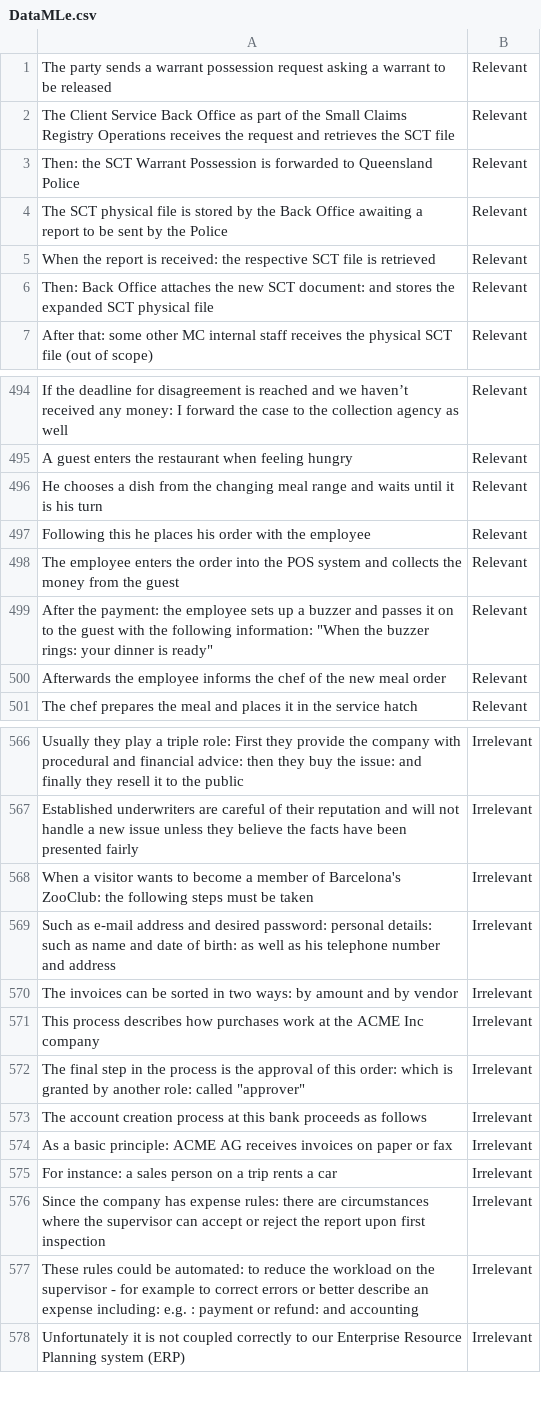
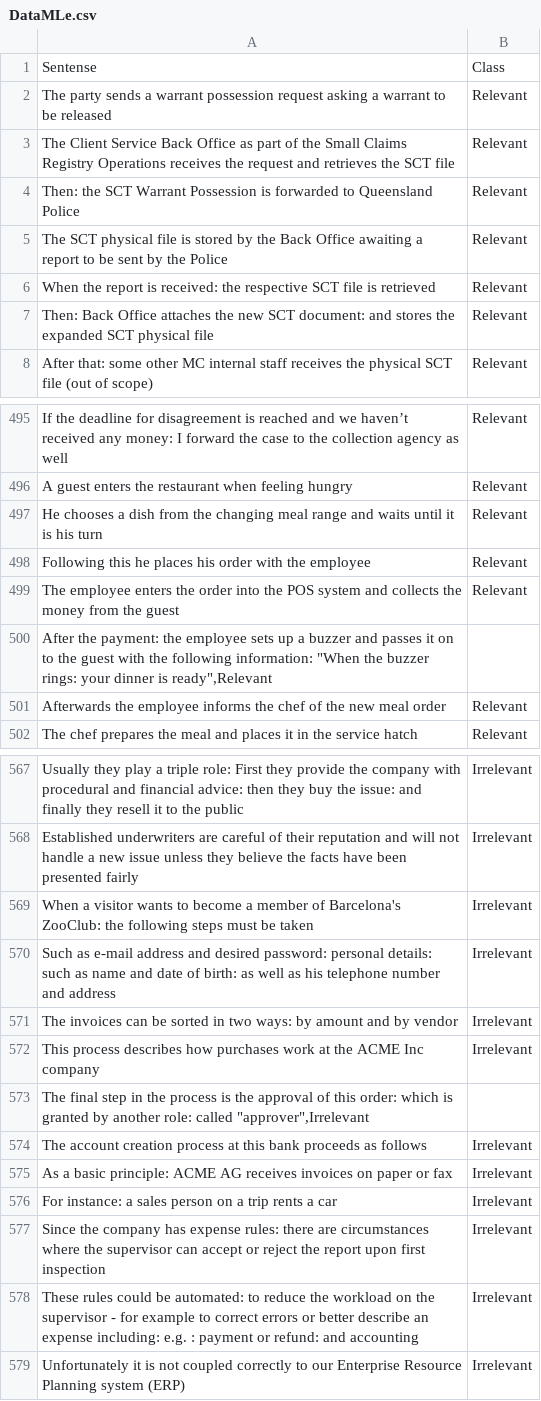
Before and after one commit to JulieJamar/test, a CSV file: DataMLe.csv, drawn as a sheet; only a part is shown, gaps mark what is left out; the diff covers the shown part only.

```diff
--- a/DataMLe.csv
+++ b/DataMLe.csv
@@ -1 +1,2 @@
+Sentense,Class
 The party sends a warrant possession request asking a warrant to be released,Relevant
@@ -498,3 +499,3 @@ Following this he places his order with the employee,Relevant
 The employee enters the order into the POS system and collects the money from the guest,Relevant
-"After the payment: the employee sets up a buzzer and passes it on to the guest with the following information: ""When the buzzer rings: your dinner is ready""",Relevant
+"After the payment: the employee sets up a buzzer and passes it on to the guest with the following information: ""When the buzzer rings: your dinner is ready"",Relevant"
 Afterwards the employee informs the chef of the new meal order,Relevant
@@ -571,3 +572,3 @@ The invoices can be sorted in two ways: by amount and by vendor,Irrelevant
 This process describes how purchases work at the ACME Inc company,Irrelevant
-"The final step in the process is the approval of this order: which is granted by another role: called ""approver""",Irrelevant
+"The final step in the process is the approval of this order: which is granted by another role: called ""approver"",Irrelevant"
 The account creation process at this bank proceeds as follows,Irrelevant
```
Also changed, not shown: 7 added rows and 7 removed rows elsewhere in this file.
